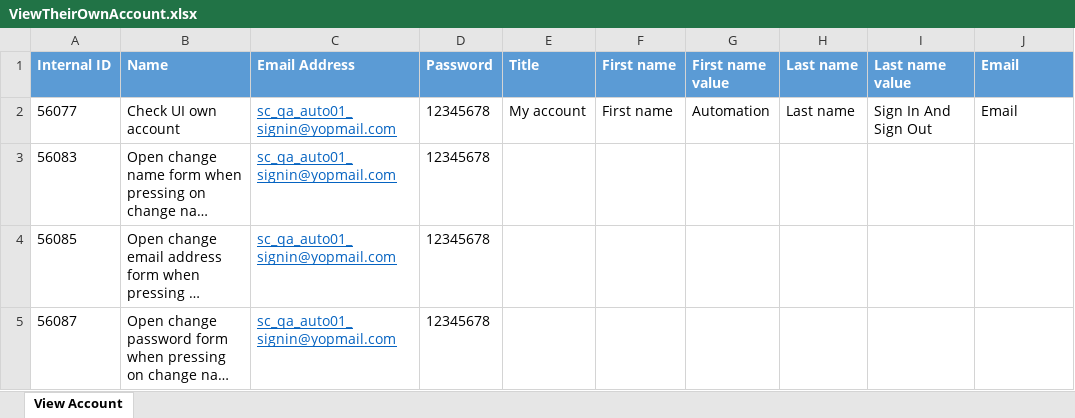
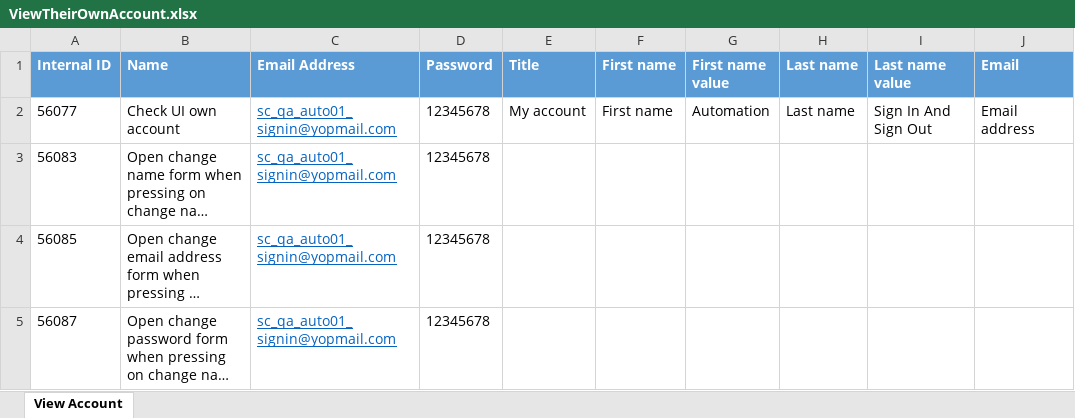
Before and after one commit to minhnguyenphuonghoang/service_cube_automation_testing, an Excel workbook: DataSet/ViewTheirOwnAccount.xlsx, sheet View Account, drawn as a sheet; long unchanged cells end in …; values as stored, in another font and other column widths than the file's, no borders; the diff names each change by its address in the sheet, - before the commit and + after, or states it on an @@ line.

```diff
--- a/DataSet/ViewTheirOwnAccount.xlsx (sheet View Account)
+++ b/DataSet/ViewTheirOwnAccount.xlsx (sheet View Account)
-J2 (Email): Email
+J2 (Email): Email address
```
Also changed, not shown: DataSet/ChangeEmailAddress.xlsx, DataSet/SignIn.xlsx, 1 other file.
